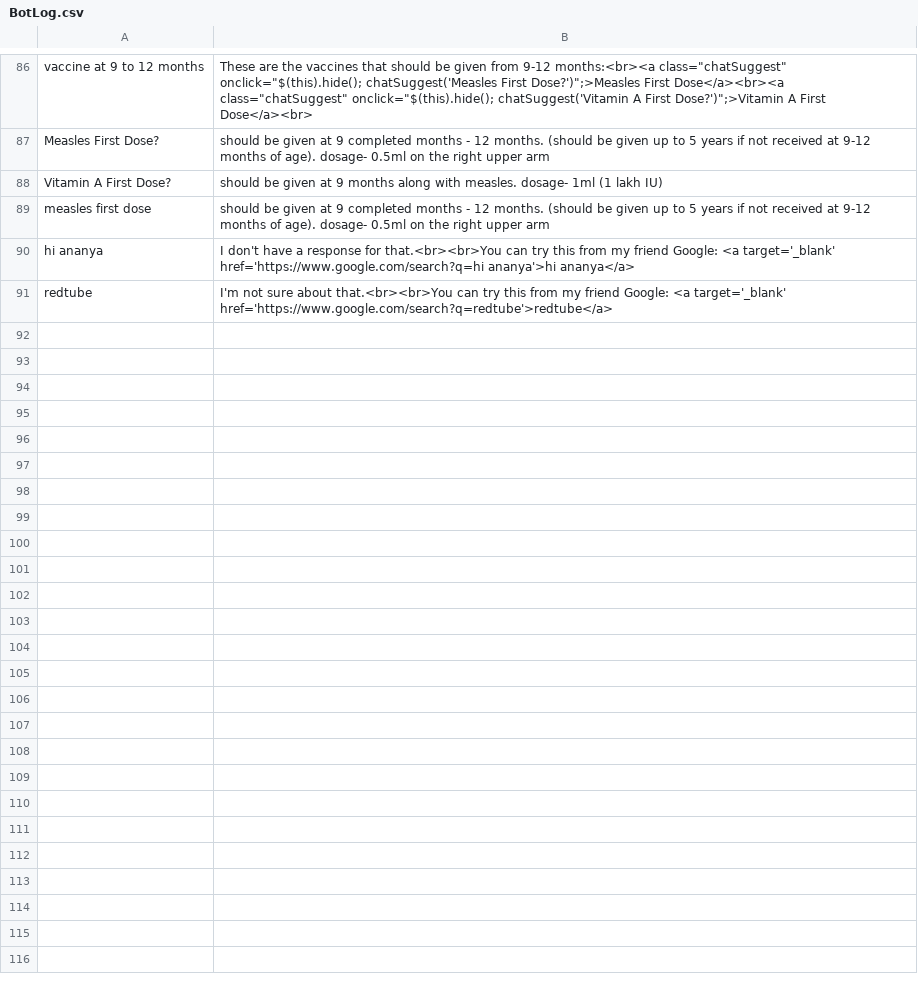
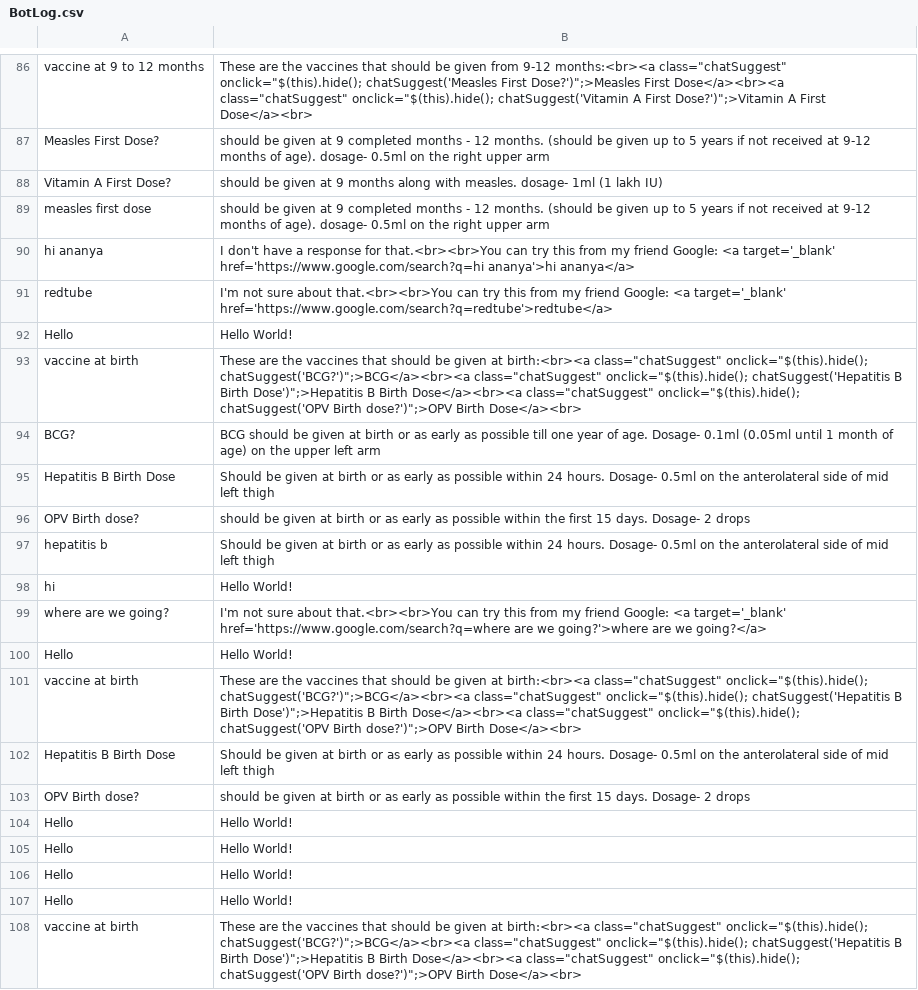
Before and after one commit to nanya14/mybot, a CSV file: BotLog.csv, drawn as a sheet; only a part is shown, gaps mark what is left out.

```diff
--- a/BotLog.csv
+++ b/BotLog.csv
@@ -91 +91,18 @@ hi ananya,I don't have a response for that.<br><br>You can try this from my frie
 redtube,I'm not sure about that.<br><br>You can try this from my friend Google: <a target='_blank' href='https://www.google.com/search?q=redtube'>redtube</a>
+Hello,Hello World!
+vaccine at birth,"These are the vaccines that should be given at birth:<br><a class=""chatSuggest"" onclick=""$(this).hide(); chatSuggest('BCG?')"";>BCG</a><br><a class=""chatSuggest"" onclick=""$(this).hide(); chatSuggest('Hepatitis B Birth Dose')"";>Hepatitis B Birth Dose</a><br><a class=""chatSuggest"" onclick=""$(this).hide(); chatSuggest('OPV Birth dose?')"";>OPV Birth Dose</a><br>"
+BCG?,BCG should be given at birth or as early as possible till one year of age. Dosage- 0.1ml (0.05ml until 1 month of age) on the upper left arm
+Hepatitis B Birth Dose,Should be given at birth or as early as possible within 24 hours. Dosage- 0.5ml on the anterolateral side of mid left thigh
+OPV Birth dose?,should be given at birth or as early as possible within the first 15 days. Dosage- 2 drops
+hepatitis b,Should be given at birth or as early as possible within 24 hours. Dosage- 0.5ml on the anterolateral side of mid left thigh
+hi,Hello World!
+where are we going?,I'm not sure about that.<br><br>You can try this from my friend Google: <a target='_blank' href='https://www.google.com/search?q=where are we going?'>where are we going?</a>
+Hello,Hello World!
+vaccine at birth,"These are the vaccines that should be given at birth:<br><a class=""chatSuggest"" onclick=""$(this).hide(); chatSuggest('BCG?')"";>BCG</a><br><a class=""chatSuggest"" onclick=""$(this).hide(); chatSuggest('Hepatitis B Birth Dose')"";>Hepatitis B Birth Dose</a><br><a class=""chatSuggest"" onclick=""$(this).hide(); chatSuggest('OPV Birth dose?')"";>OPV Birth Dose</a><br>"
+Hepatitis B Birth Dose,Should be given at birth or as early as possible within 24 hours. Dosage- 0.5ml on the anterolateral side of mid left thigh
+OPV Birth dose?,should be given at birth or as early as possible within the first 15 days. Dosage- 2 drops
+Hello,Hello World!
+Hello,Hello World!
+Hello,Hello World!
+Hello,Hello World!
+vaccine at birth,"These are the vaccines that should be given at birth:<br><a class=""chatSuggest"" onclick=""$(this).hide(); chatSuggest('BCG?')"";>BCG</a><br><a class=""chatSuggest"" onclick=""$(this).hide(); chatSuggest('Hepatitis B Birth Dose')"";>Hepatitis B Birth Dose</a><br><a class=""chatSuggest"" onclick=""$(this).hide(); chatSuggest('OPV Birth dose?')"";>OPV Birth Dose</a><br>"
```
Also changed, not shown: 1 other file.
